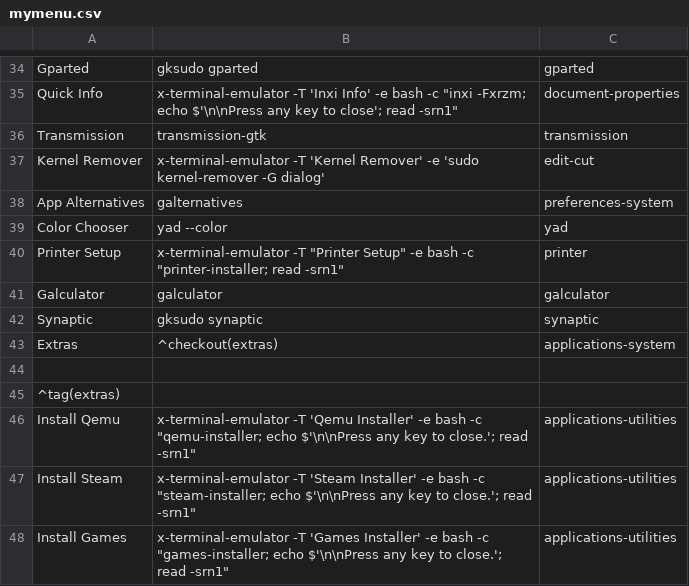
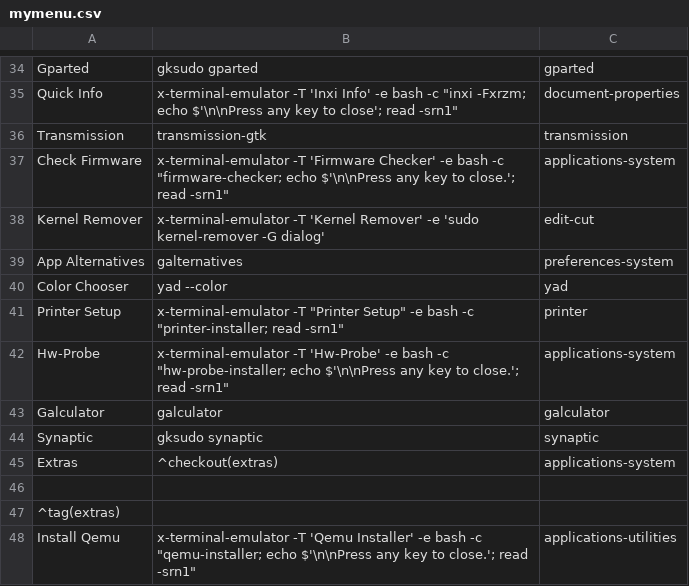
Before and after one commit to sleekmason/Lilidog, a CSV file: config/includes.chroot_after_packages/etc/skel/.config/jgmenu/jgmenu.bak/mymenu.csv, drawn as a sheet; only a part is shown, gaps mark what is left out; the shorter side is filled out with more unchanged rows; the diff names each change by its address in the sheet, - before the commit and + after, or states it on an @@ line.

Commit message:
Added hw-probe and isenkram-cli to utilities menu with script.

```diff
--- a/config/includes.chroot_after_packages/etc/skel/.config/jgmenu/jgmenu.bak/mymenu.csv
+++ b/config/includes.chroot_after_packages/etc/skel/.config/jgmenu/jgmenu.bak/mymenu.csv
+row 37: Check Firmware | x-terminal-emulator -T 'Firmware Checker' -e bash -c "firmware-checker; echo $'\n\nPress any key to close.'; read -srn1" | applications-system
+row 42: Hw-Probe | x-terminal-emulator -T 'Hw-Probe' -e bash -c "hw-probe-installer; echo $'\n\nPress any key to close.'; read -srn1" | applications-system
```
Also changed, not shown: config/includes.chroot_after_packages/etc/skel/.config/jgmenu/mymenu.csv, 3 other files.
